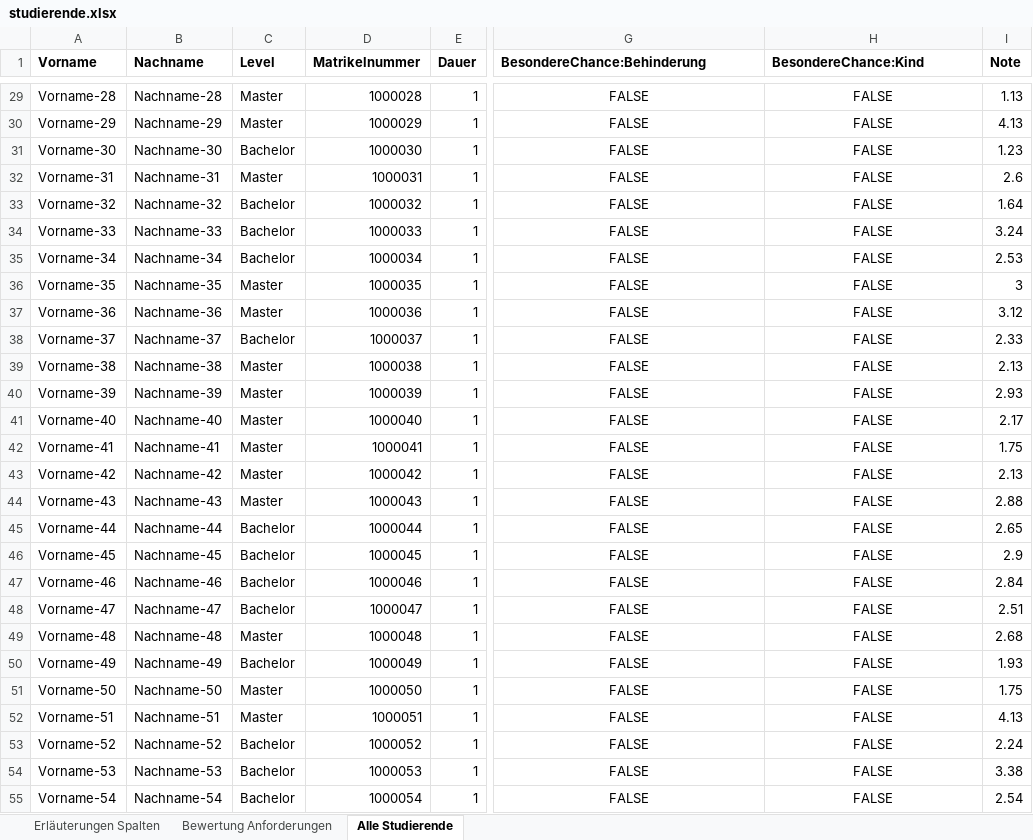
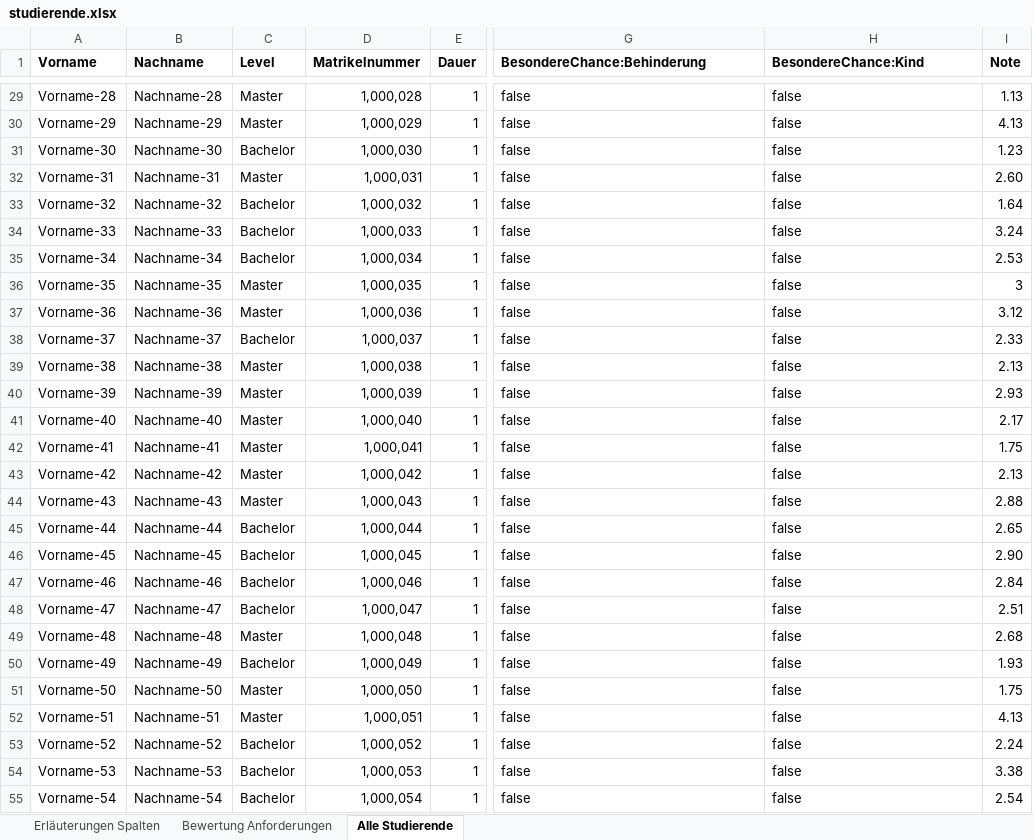
Before and after one commit to Abol04/Seminar-Final, an Excel workbook: studierende.xlsx, sheet Alle Studierende, drawn as a sheet; only a part is shown, gaps mark what is left out; values as stored, in another font and other column widths than the file's, no borders; the diff covers the shown part only; the diff names each change by its address in the sheet, - before the commit and + after, or states it on an @@ line.

```diff
--- a/studierende.xlsx (sheet Alle Studierende)
+++ b/studierende.xlsx (sheet Alle Studierende)
-D29 (Matrikelnummer): 1000028
+D29 (Matrikelnummer): 1,000,028
-G29:G55 (BesondereChance:Behinderung): FALSE
+G29:G55 (BesondereChance:Behinderung): false
-G29:H55 alignment: center
+G29:H55 alignment: left
-H29:H55 (BesondereChance:Kind): FALSE
+H29:H55 (BesondereChance:Kind): false
-D30 (Matrikelnummer): 1000029
+D30 (Matrikelnummer): 1,000,029
-D31 (Matrikelnummer): 1000030
+D31 (Matrikelnummer): 1,000,030
-D32 (Matrikelnummer): 1000031
+D32 (Matrikelnummer): 1,000,031
-I32 (Note): 2.6
+I32 (Note): 2.60
-D33 (Matrikelnummer): 1000032
+D33 (Matrikelnummer): 1,000,032
-D34 (Matrikelnummer): 1000033
+D34 (Matrikelnummer): 1,000,033
-D35 (Matrikelnummer): 1000034
+D35 (Matrikelnummer): 1,000,034
-D36 (Matrikelnummer): 1000035
+D36 (Matrikelnummer): 1,000,035
-D37 (Matrikelnummer): 1000036
+D37 (Matrikelnummer): 1,000,036
-D38 (Matrikelnummer): 1000037
+D38 (Matrikelnummer): 1,000,037
-D39 (Matrikelnummer): 1000038
+D39 (Matrikelnummer): 1,000,038
-D40 (Matrikelnummer): 1000039
+D40 (Matrikelnummer): 1,000,039
-D41 (Matrikelnummer): 1000040
+D41 (Matrikelnummer): 1,000,040
-D42 (Matrikelnummer): 1000041
+D42 (Matrikelnummer): 1,000,041
-D43 (Matrikelnummer): 1000042
+D43 (Matrikelnummer): 1,000,042
-D44 (Matrikelnummer): 1000043
+D44 (Matrikelnummer): 1,000,043
-D45 (Matrikelnummer): 1000044
+D45 (Matrikelnummer): 1,000,044
-D46 (Matrikelnummer): 1000045
+D46 (Matrikelnummer): 1,000,045
-I46 (Note): 2.9
+I46 (Note): 2.90
-D47 (Matrikelnummer): 1000046
+D47 (Matrikelnummer): 1,000,046
-D48 (Matrikelnummer): 1000047
+D48 (Matrikelnummer): 1,000,047
-D49 (Matrikelnummer): 1000048
+D49 (Matrikelnummer): 1,000,048
-D50 (Matrikelnummer): 1000049
+D50 (Matrikelnummer): 1,000,049
-D51 (Matrikelnummer): 1000050
+D51 (Matrikelnummer): 1,000,050
-D52 (Matrikelnummer): 1000051
+D52 (Matrikelnummer): 1,000,051
-D53 (Matrikelnummer): 1000052
+D53 (Matrikelnummer): 1,000,052
-D54 (Matrikelnummer): 1000053
+D54 (Matrikelnummer): 1,000,053
-D55 (Matrikelnummer): 1000054
+D55 (Matrikelnummer): 1,000,054
```
Also changed, not shown: 560 edited cells and cell formats elsewhere in this sheet, sheet Bewertung Anforderungen, unis.xlsx, 2 other files.
